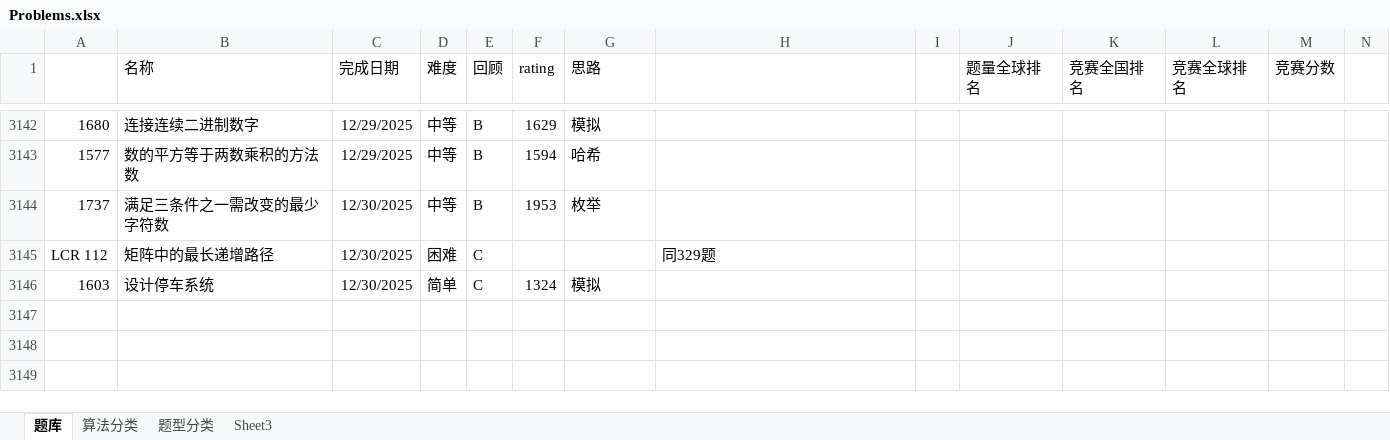
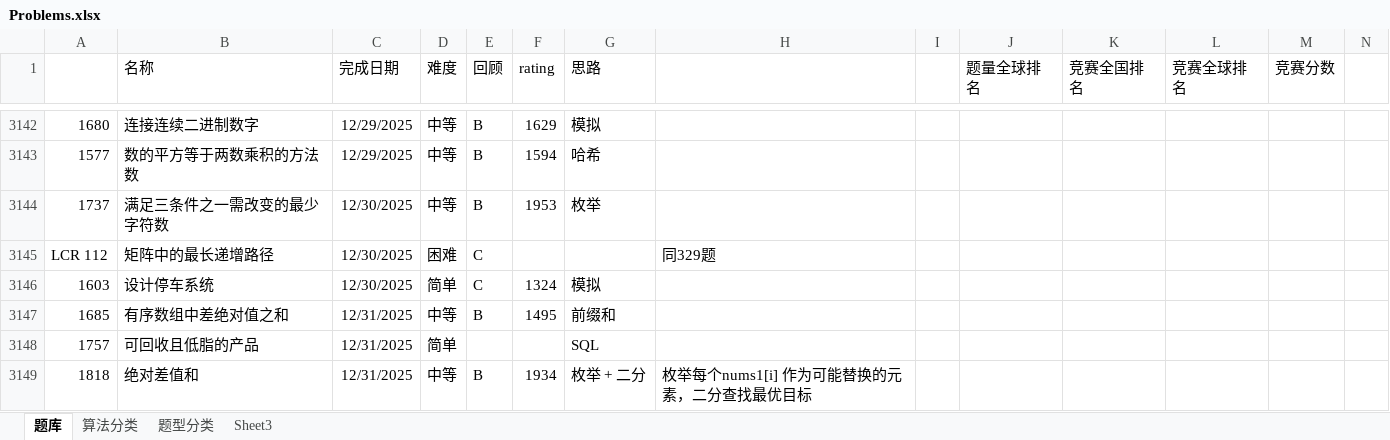
Before and after one commit to wangsun39/leetcode, an Excel workbook: Problems.xlsx, sheet 题库, drawn as a sheet; only a part is shown, gaps mark what is left out; values as stored, in another font and other column widths than the file's, no borders; charts and pictures not drawn; the diff names each change by its address in the sheet, - before the commit and + after, or states it on an @@ line.

Commit message:
daily problems 2025/12/31

```diff
--- a/Problems.xlsx (sheet 题库)
+++ b/Problems.xlsx (sheet 题库)
+row 3147: 1685 | 有序数组中差绝对值之和 | 12/31/2025 | 中等 | B | 1495 | 前缀和
+row 3148: 1757 | 可回收且低脂的产品 | 12/31/2025 | 简单 |  |  | SQL
+row 3149: 1818 | 绝对差值和 | 12/31/2025 | 中等 | B | 1934 | 枚举 + 二分 | 枚举每个nums1[i] 作为可能替换的元素，二分查找最优目标
```
Also changed, not shown: 4 other files.
